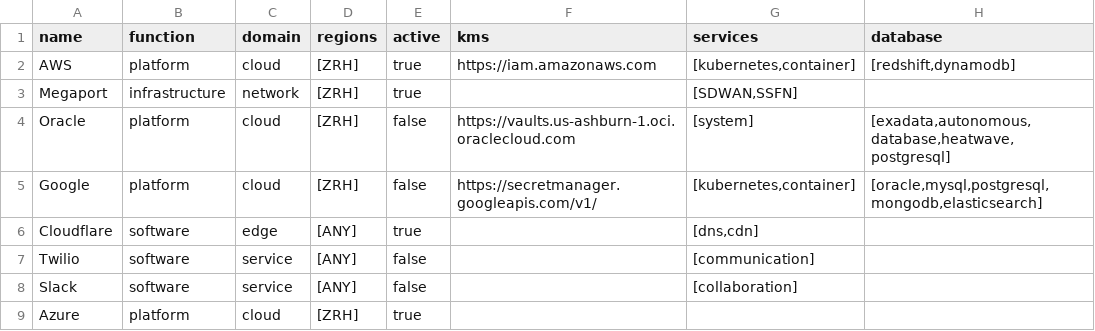
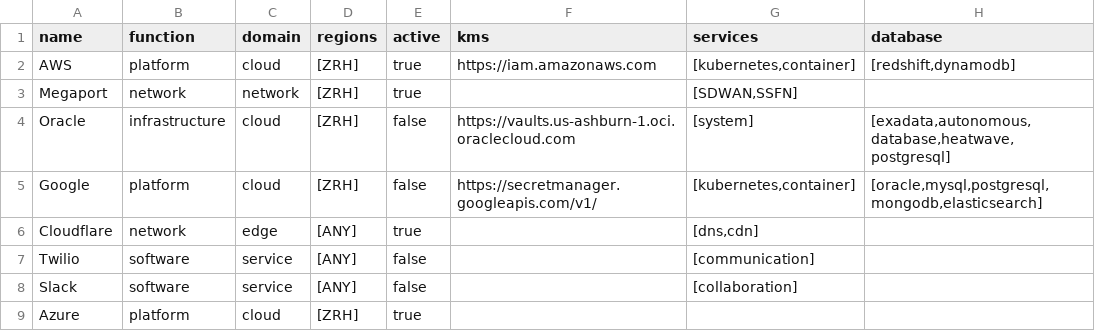
Before and after one commit to rescile/base-subscription-module, a CSV file: data/assets/provider.csv, drawn as a sheet; only a part is shown; the diff names each change by its address in the sheet, - before the commit and + after, or states it on an @@ line.

Commit message:
UPDATE: Adding network security.

```diff
--- a/data/assets/provider.csv
+++ b/data/assets/provider.csv
-B3 (function): infrastructure
+B3 (function): network
-B4 (function): platform
+B4 (function): infrastructure
-B6 (function): software
+B6 (function): network
```
Also changed, not shown: 1 other file.
